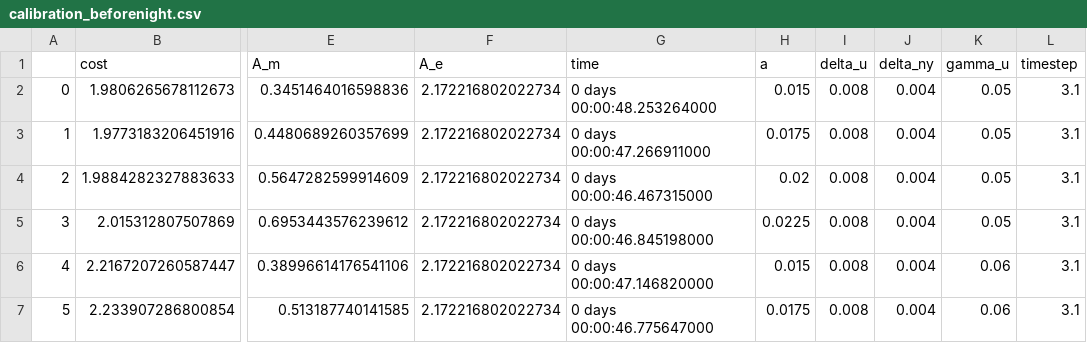
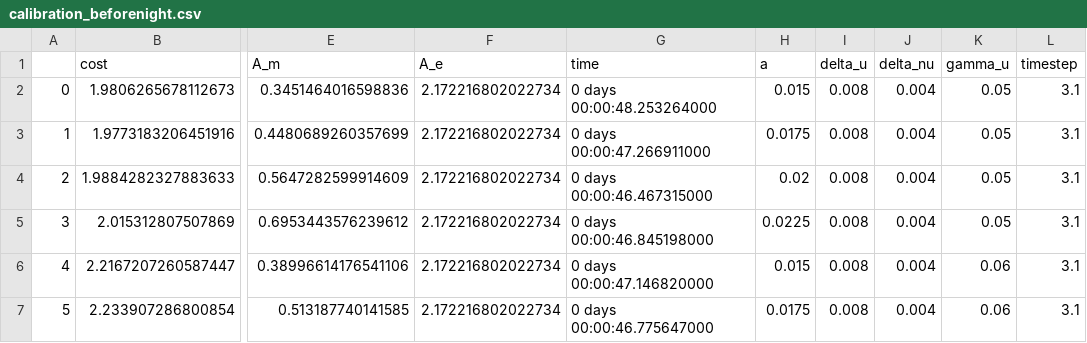
Before and after one commit to Ludhol/Occupations-Under-Threat, a CSV file: Data_Labour/calibration_beforenight.csv, drawn as a sheet; only a part is shown, gaps mark what is left out; the diff names each change by its address in the sheet, - before the commit and + after, or states it on an @@ line.

```diff
--- a/Data_Labour/calibration_beforenight.csv
+++ b/Data_Labour/calibration_beforenight.csv
-J1: delta_ny
+J1: delta_nu
```
Also changed, not shown: Data_Labour/calibration_data.csv, Data_Labour/calibration_morning.csv, 27 other files.
